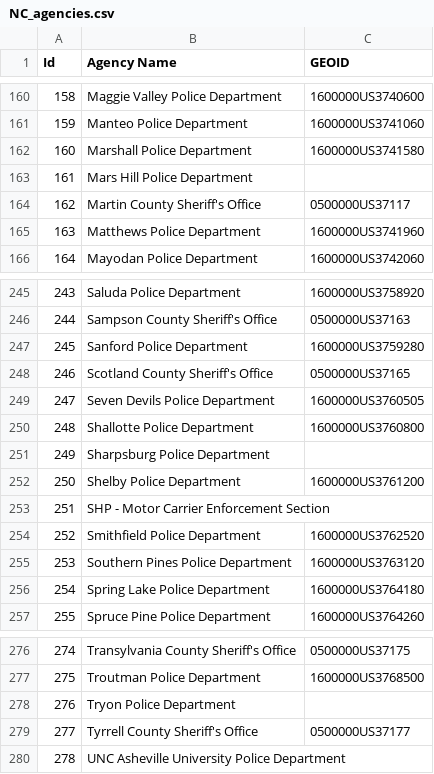
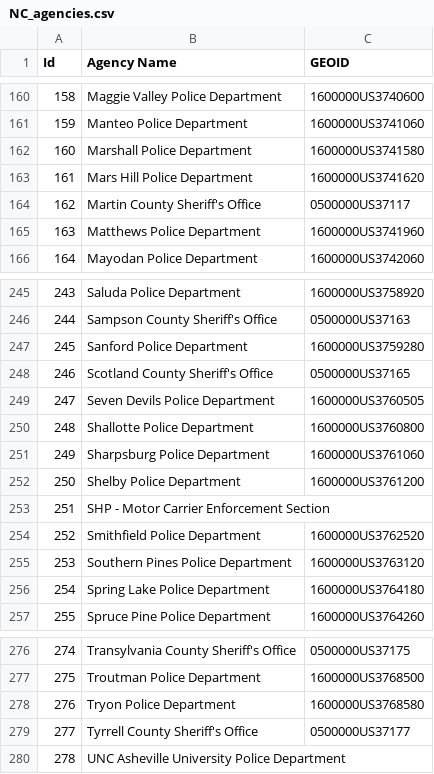
Before and after one commit to caktus/Traffic-Stops, a CSV file: nc/data/NC_agencies.csv, drawn as a sheet; only a part is shown, gaps mark what is left out; the diff covers the shown part only.

```diff
--- a/nc/data/NC_agencies.csv
+++ b/nc/data/NC_agencies.csv
@@ -162,3 +162,3 @@ Id,Agency Name,GEOID
 160,Marshall Police Department,1600000US3741580
-161,Mars Hill Police Department,
+161,Mars Hill Police Department,1600000US3741620
 162,Martin County Sheriff's Office,0500000US37117
@@ -250,3 +250,3 @@ Id,Agency Name,GEOID
 248,Shallotte Police Department,1600000US3760800
-249,Sharpsburg Police Department,
+249,Sharpsburg Police Department,1600000US3761060
 250,Shelby Police Department,1600000US3761200
@@ -277,3 +277,3 @@ Id,Agency Name,GEOID
 275,Troutman Police Department,1600000US3768500
-276,Tryon Police Department,
+276,Tryon Police Department,1600000US3768580
 277,Tyrrell County Sheriff's Office,0500000US37177
```
Also changed, not shown: 20 added rows and 13 edited cells elsewhere in this file.
